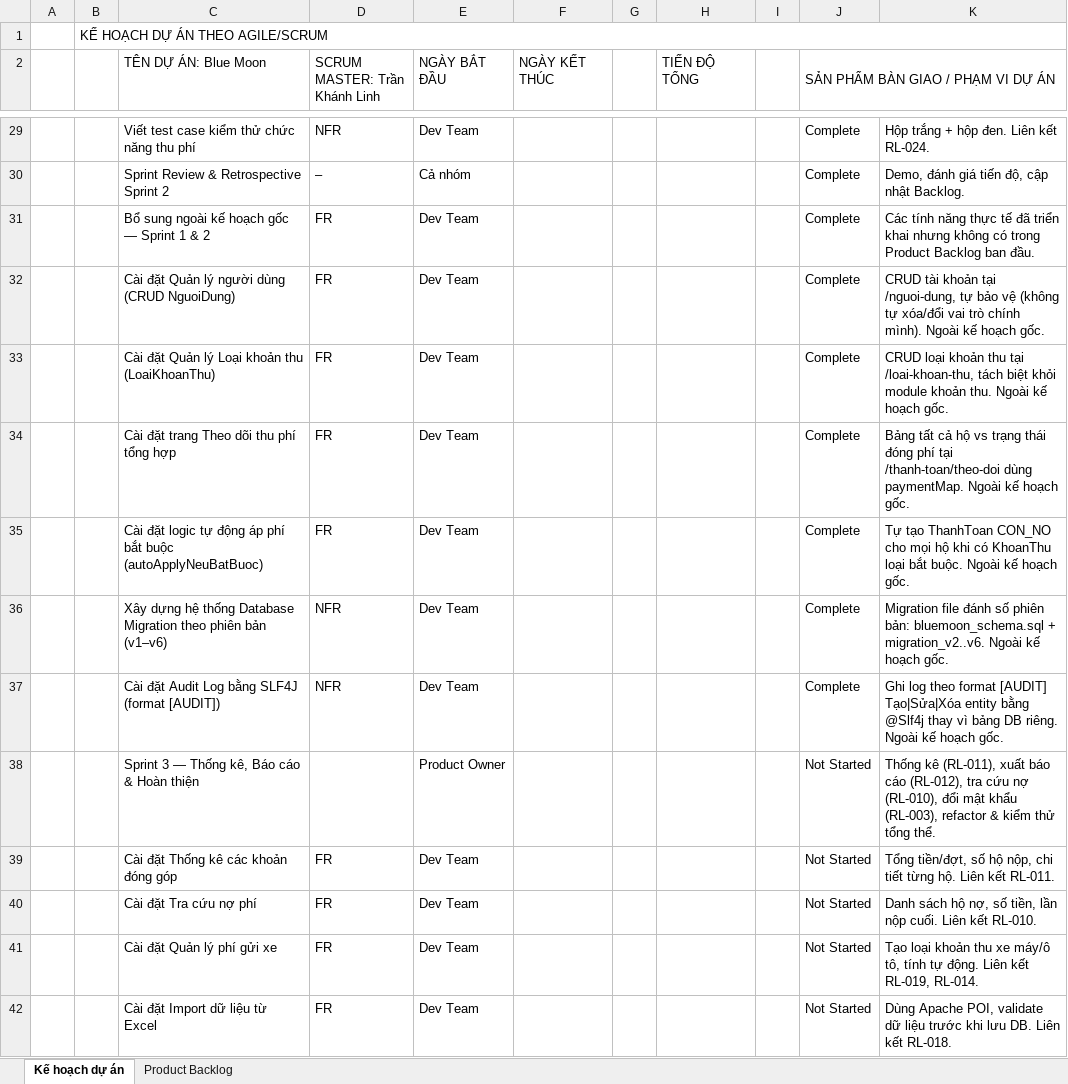
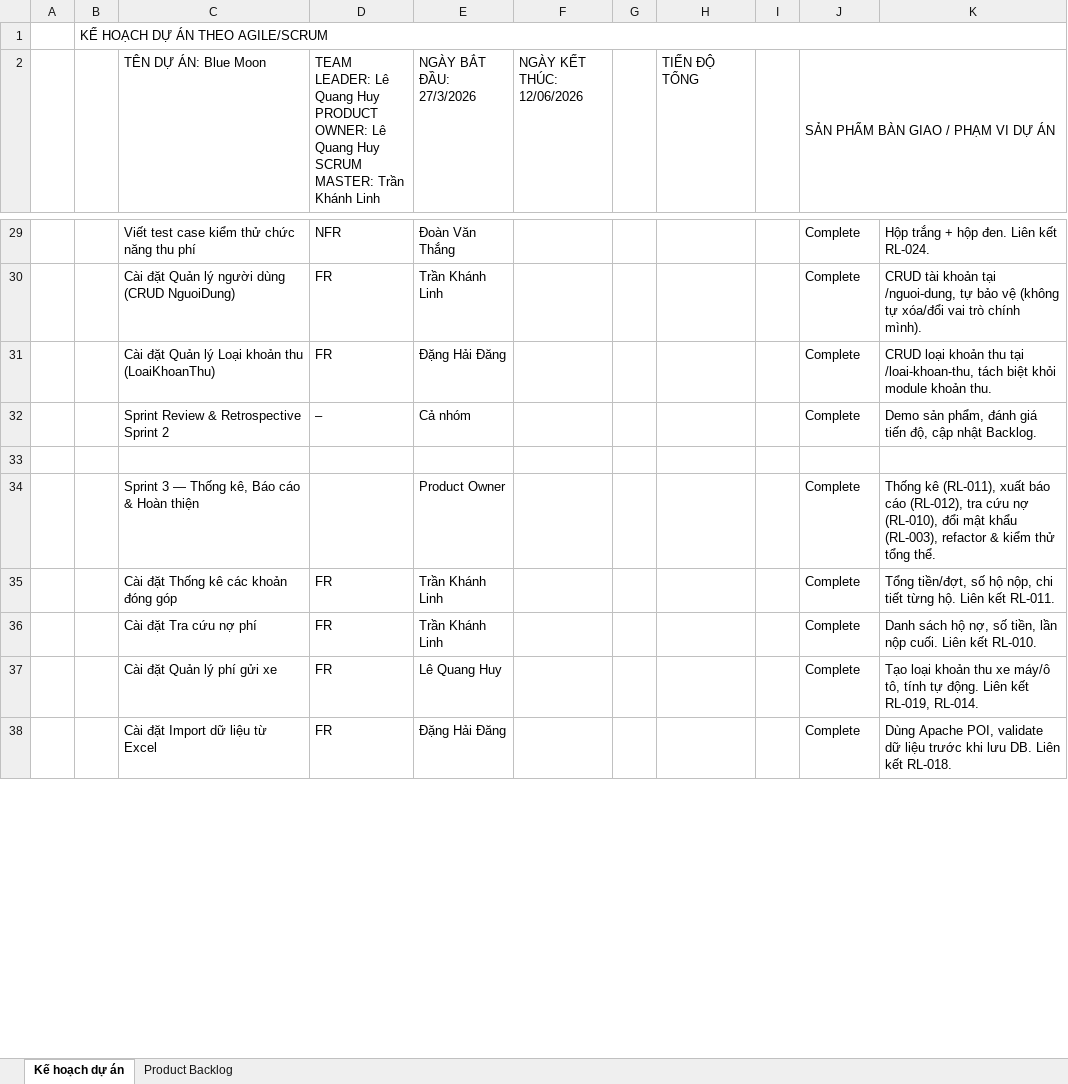
Before and after one commit to DDNmajor/IT3180_Group16_BlueMoon, an Excel workbook: docs/Nhóm 16/01 - Tai lieu du an/2. Ke hoach du an phan mem/KeHoach_Scrum_BlueMoon.xlsx, sheet Kế hoạch dự án, drawn as a sheet; only a part is shown, gaps mark what is left out; values as stored, in another font and other column widths than the file's, no cell formats; removed rows and columns are numbered as before the commit, all else as after; ↵ is a line break in a cell; the diff covers the shown part only; the diff names each change by its address in the sheet, - before the commit and + after, or states it on an @@ line.

Commit message:
cập nhật kế hoạch

```diff
--- a/docs/Nhóm 16/01 - Tai lieu du an/2. Ke hoach du an phan mem/KeHoach_Scrum_BlueMoon.xlsx (sheet Kế hoạch dự án)
+++ b/docs/Nhóm 16/01 - Tai lieu du an/2. Ke hoach du an phan mem/KeHoach_Scrum_BlueMoon.xlsx (sheet Kế hoạch dự án)
-D2: SCRUM MASTER:…
+D2: TEAM LEADER: Lê Quang Huy ↵ PRODUCT OWNER: Lê Quang Huy ↵ SCRUM MASTER:…
-E2: NGÀY BẮT ĐẦU
+E2: NGÀY BẮT ĐẦU: 27/3/2026
-F2: NGÀY KẾT THÚC
+F2: NGÀY KẾT THÚC: 12/06/2026
-E29 (NGÀY BẮT ĐẦU: 27/3/2026): Dev Team
+E29 (NGÀY BẮT ĐẦU: 27/3/2026): Đoàn Văn Thắng
-row 30:  |  | Sprint Review & Retrospective Sprint 2 | – | Cả nhóm |  |  |  |  | Complete | Demo, đánh giá tiến độ, cập nhật Backlog.
-row 31:  |  | Bổ sung ngoài kế hoạch gốc — Sprint 1 & 2 | FR | Dev Team |  |  |  |  | Complete | Các tính năng thực tế đã triển khai nhưng không có trong Product Backlog ban đầu.
-E30 (NGÀY BẮT ĐẦU: 27/3/2026): Dev Team
+E30 (NGÀY BẮT ĐẦU: 27/3/2026): Trần Khánh Linh
-K30: …chính mình). Ngoài kế hoạch gốc.
+K30: …chính mình).
-E31 (NGÀY BẮT ĐẦU: 27/3/2026): Dev Team
+E31 (NGÀY BẮT ĐẦU: 27/3/2026): Đặng Hải Đăng
-K31: …khoản thu. Ngoài kế hoạch gốc.
+K31: …khoản thu.
-row 34:  |  | Cài đặt trang Theo dõi thu phí tổng hợp | FR | Dev Team |  |  |  |  | Complete | Bảng tất cả hộ vs trạng thái đóng phí tại /thanh-toan/theo-doi dùng paymentMap. Ngoài kế hoạch gốc.
-row 35:  |  | Cài đặt logic tự động áp phí bắt buộc (autoApplyNeuBatBuoc) | FR | Dev Team |  |  |  |  | Complete | Tự tạo ThanhToan CON_NO cho mọi hộ khi có KhoanThu loại bắt buộc. Ngoài kế hoạch gốc.
-row 36:  |  | Xây dựng hệ thống Database Migration theo phiên bản (v1–v6) | NFR | Dev Team |  |  |  |  | Complete | Migration file đánh số phiên bản: bluemoon_schema.sql + migration_v2..v6. Ngoài kế hoạch gốc.
+row 32:  |  | Sprint Review & Retrospective Sprint 2 | – | Cả nhóm |  |  |  |  | Complete | Demo sản phẩm, đánh giá tiến độ, cập nhật Backlog.
-row 33:  |  | Cài đặt Audit Log bằng SLF4J (format [AUDIT]) | NFR | Dev Team |  |  |  |  | Complete | Ghi log theo format [AUDIT] Tạo|Sửa|Xóa entity bằng @Slf4j thay vì bảng DB riêng. Ngoài kế hoạch gốc.
+row 33: (empty)
-J34:J38: Not Started
+J34:J38: Complete
-E35:E36 (NGÀY BẮT ĐẦU: 27/3/2026): Dev Team
+E35:E36 (NGÀY BẮT ĐẦU: 27/3/2026): Trần Khánh Linh
-E37 (NGÀY BẮT ĐẦU: 27/3/2026): Dev Team
+E37 (NGÀY BẮT ĐẦU: 27/3/2026): Lê Quang Huy
-E38 (NGÀY BẮT ĐẦU: 27/3/2026): Dev Team
+E38 (NGÀY BẮT ĐẦU: 27/3/2026): Đặng Hải Đăng
```
Also changed, not shown: 12 added rows and 34 edited cells elsewhere in this sheet, sheet Product Backlog, cell formats, formulas that keep their value.
